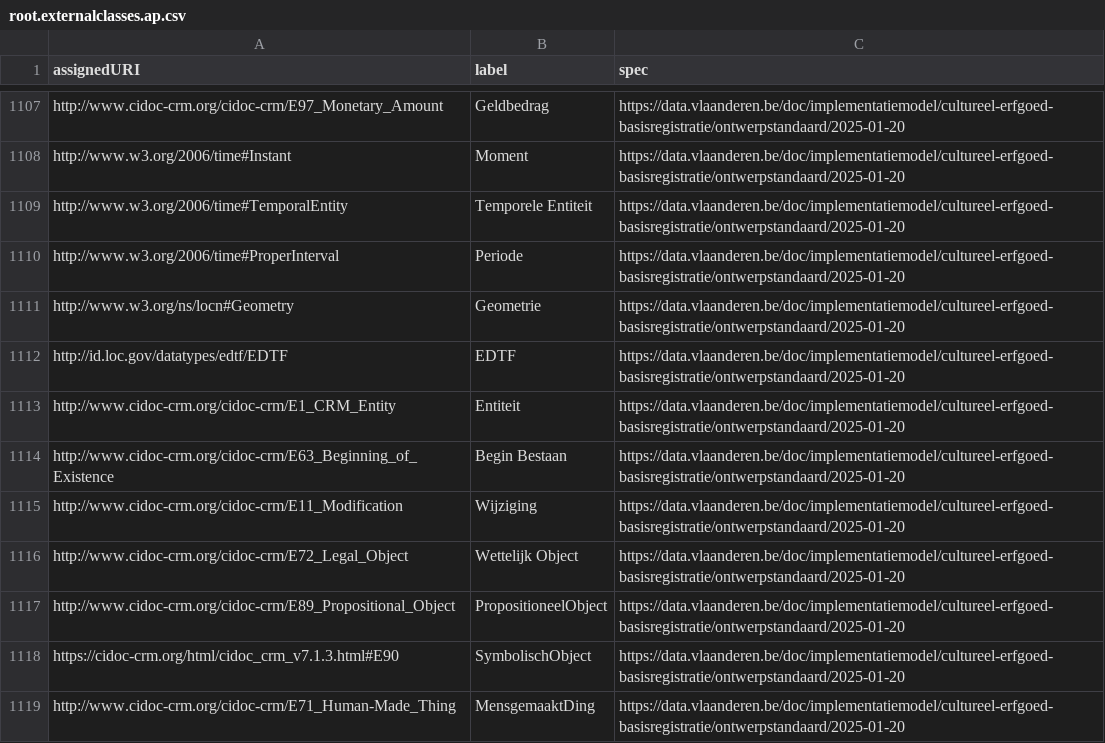
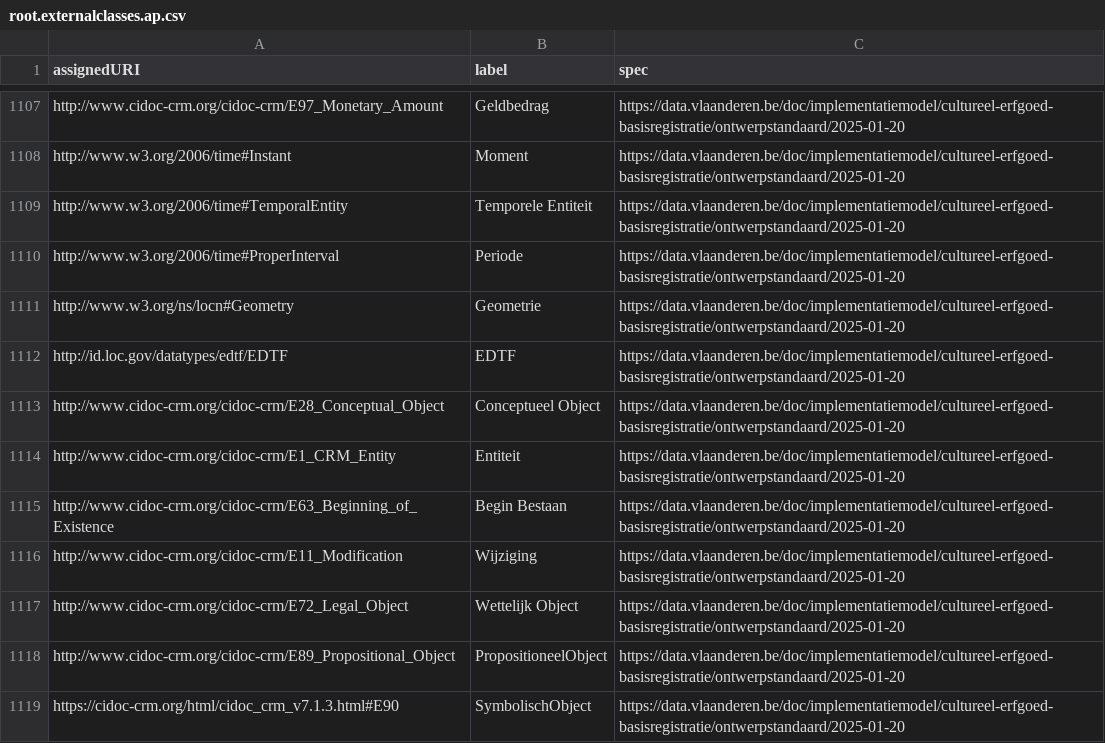
Before and after one commit to Informatievlaanderen/data.vlaanderen.be-statistics, a CSV file: root.externalclasses.ap.csv, drawn as a sheet; only a part is shown, gaps mark what is left out; the shorter side is filled out with more unchanged rows; the diff names each change by its address in the sheet, - before the commit and + after, or states it on an @@ line.

```diff
--- a/root.externalclasses.ap.csv
+++ b/root.externalclasses.ap.csv
+row 1113: http://www.cidoc-crm.org/cidoc-crm/E28_Conceptual_Object | Conceptueel Object | https://data.vlaanderen.be/doc/implementatiemodel/cultureel-erfgoed-basisregistratie/ontwerpstandaard/2025-01-20
```
Also changed, not shown: 11 other files.
